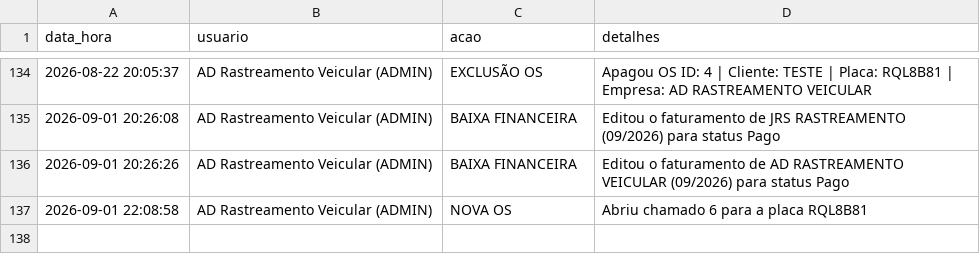
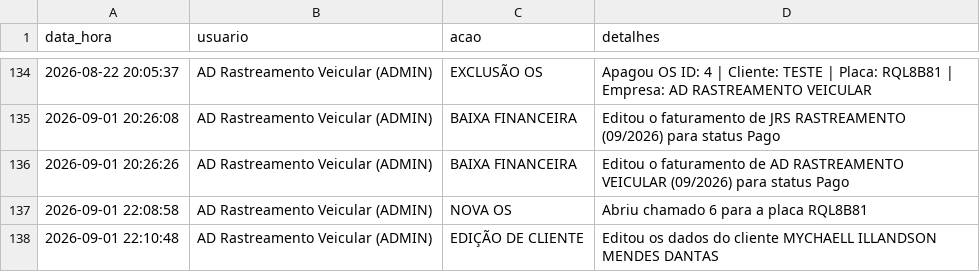
Before and after one commit to adrastreamentos/ad-central, a CSV file: AD_Assistencia/banco_logs.csv, drawn as a sheet; only a part is shown, gaps mark what is left out.

Commit message:
🔥 Auto-salvamento: AD_Assistencia/banco_logs.csv

```diff
--- a/AD_Assistencia/banco_logs.csv
+++ b/AD_Assistencia/banco_logs.csv
@@ -137 +137,2 @@ data_hora,usuario,acao,detalhes
 2026-09-01 22:08:58,AD Rastreamento Veicular (ADMIN),NOVA OS,Abriu chamado 6 para a placa RQL8B81
+2026-09-01 22:10:48,AD Rastreamento Veicular (ADMIN),EDIÇÃO DE CLIENTE,Editou os dados do cliente MYCHAELL ILLANDSON MENDES DANTAS
```
